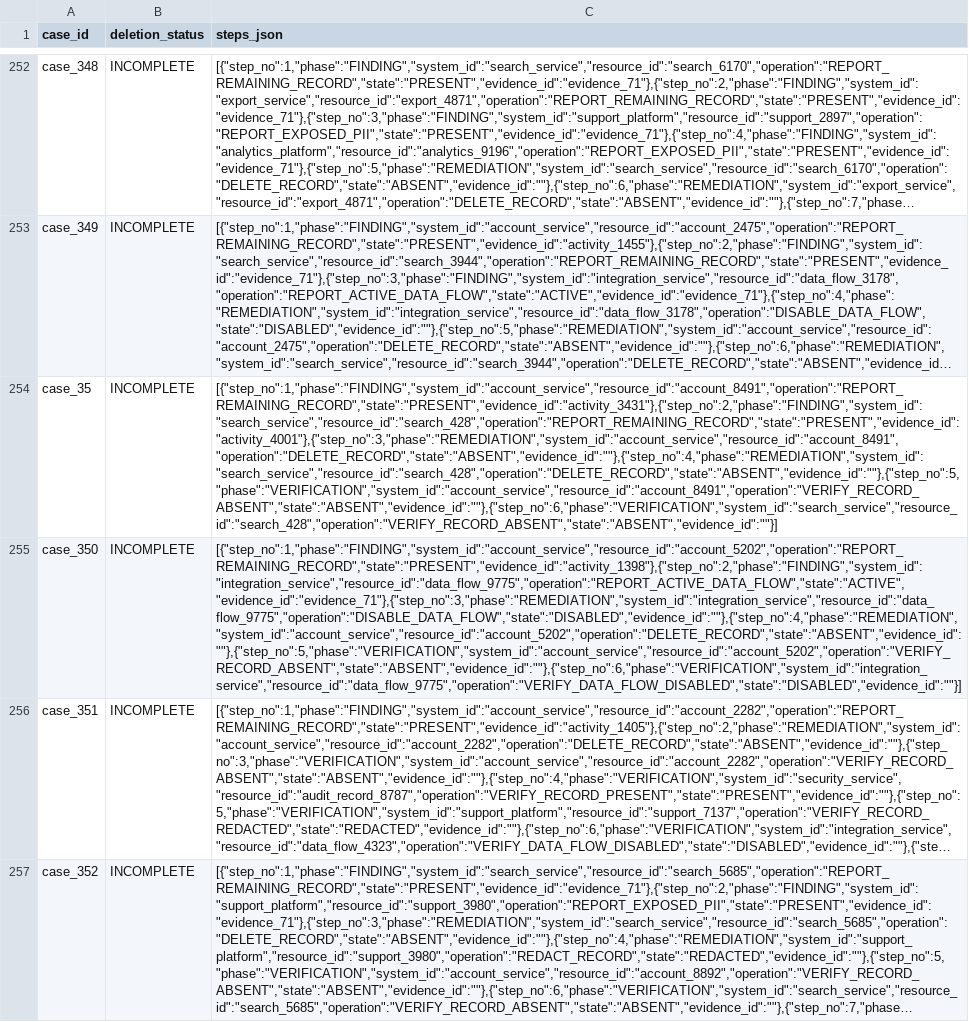
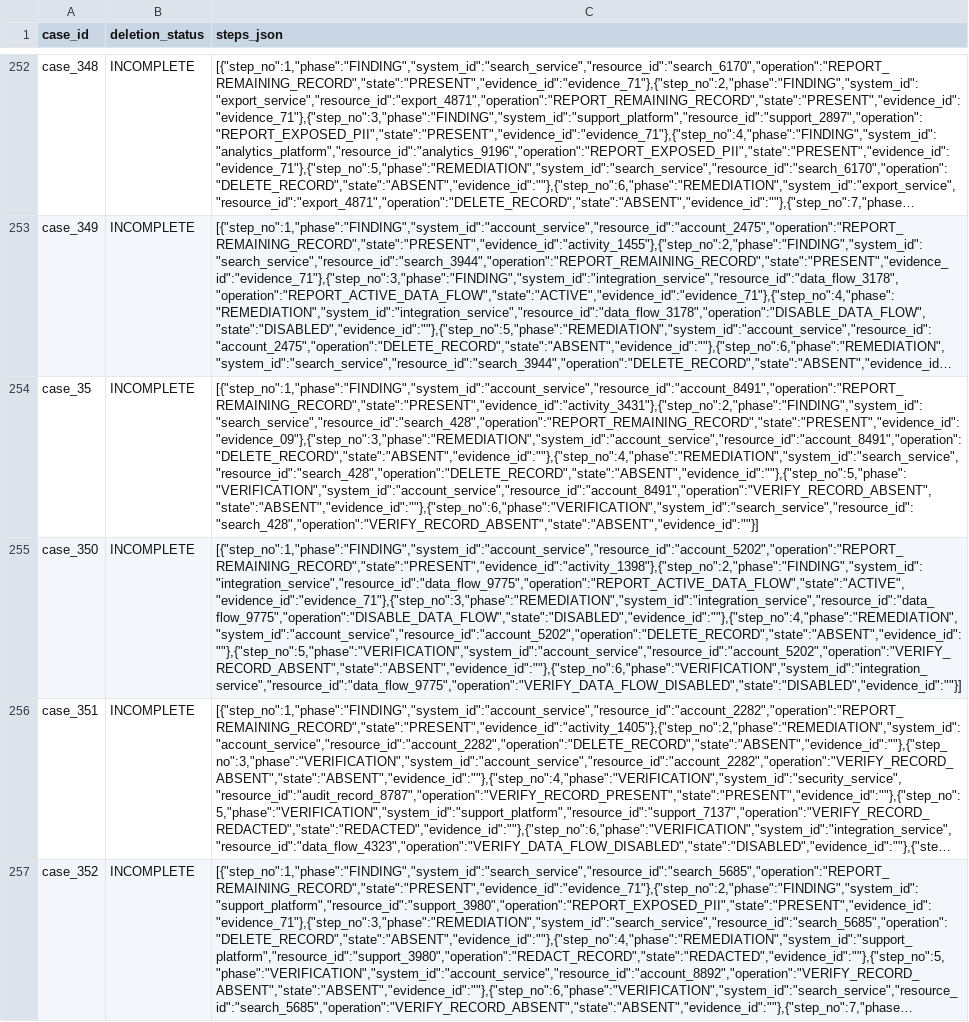
Before and after one commit to HarshadKulkarni31/hackerrank-orchestrate-oct2026, a CSV file: output.csv, drawn as a sheet; only a part is shown, gaps mark what is left out; long unchanged cells end in …; the diff covers the shown part only; the diff names each change by its address in the sheet, - before the commit and + after, or states it on an @@ line.

```diff
--- a/output.csv
+++ b/output.csv
-C254 (steps_json): [{"step_no":1,"phase":"FINDING","system_id":"account_service","resource_id":"account_8491","operation":"REPORT_REMAINING_RECORD","state":"PRESENT","evidence_id":"activity_3431"},{"step_no":2,"phase":"FINDING","system_id":"search_service","resource_id":"search_428","operation":"REPORT_REMAINING_RECORD","state":"PRESENT","evidence_id":"activity_4001"},{"step_no":3,"phase":"REMEDIATION","system_id":"account_service","resource_id":"account_8491","operation":"DELETE_RECORD","state":"ABSENT","evidence_id":""},{"step_no":4,"phase":"REMEDIATION","system_id":"search_service","resource_id":"search_428","operation":"DELETE_RECORD","state":"ABSENT","evidence_id":""},{"step_no":5,"phase":"VERIFICATION","system_id":"account_service","resource_id":"account_8491","operation":"VERIFY_RECORD_ABSENT","state":"ABSENT","evidence_id":""},{"step_no":6,"phase":"VERIFICATION","system_id":"search_service","resource_id":"search_428","operation":"VERIFY_RECORD_ABSENT","state":"ABSENT","evidence_id":""}]
+C254 (steps_json): [{"step_no":1,"phase":"FINDING","system_id":"account_service","resource_id":"account_8491","operation":"REPORT_REMAINING_RECORD","state":"PRESENT","evidence_id":"activity_3431"},{"step_no":2,"phase":"FINDING","system_id":"search_service","resource_id":"search_428","operation":"REPORT_REMAINING_RECORD","state":"PRESENT","evidence_id":"evidence_09"},{"step_no":3,"phase":"REMEDIATION","system_id":"account_service","resource_id":"account_8491","operation":"DELETE_RECORD","state":"ABSENT","evidence_id":""},{"step_no":4,"phase":"REMEDIATION","system_id":"search_service","resource_id":"search_428","operation":"DELETE_RECORD","state":"ABSENT","evidence_id":""},{"step_no":5,"phase":"VERIFICATION","system_id":"account_service","resource_id":"account_8491","operation":"VERIFY_RECORD_ABSENT","state":"ABSENT","evidence_id":""},{"step_no":6,"phase":"VERIFICATION","system_id":"search_service","resource_id":"search_428","operation":"VERIFY_RECORD_ABSENT","state":"ABSENT","evidence_id":""}]
```
Also changed, not shown: 14 edited cells elsewhere in this file, 5 other files.
